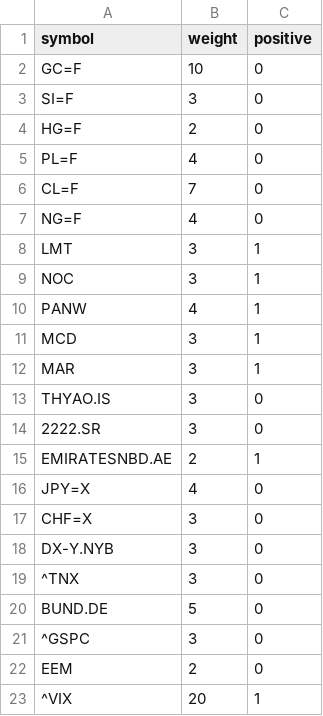
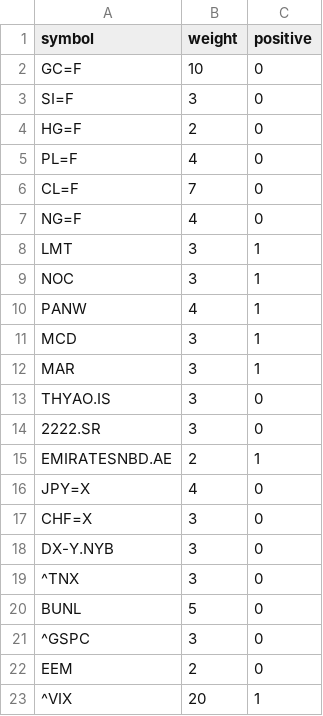
Before and after one commit to alparody/GeopoliticalTensionIndex, a CSV file: stocks_weights.csv, drawn as a sheet.

Commit message:
Update stocks_weights.csv

```diff
--- a/stocks_weights.csv
+++ b/stocks_weights.csv
@@ -19,3 +19,3 @@ DX-Y.NYB,3,0
 ^TNX,3,0
-BUND.DE,5,0
+BUNL,5,0
 ^GSPC,3,0
```
